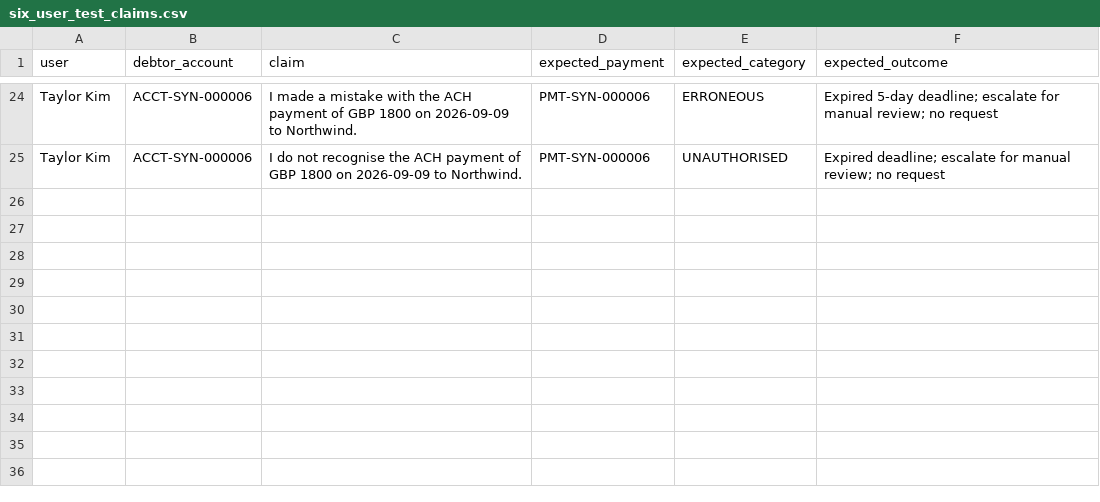
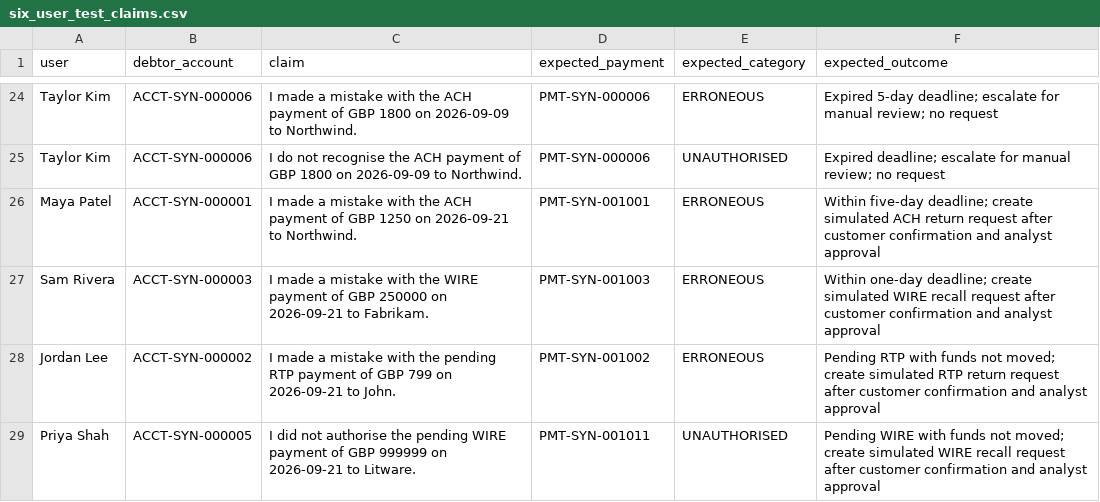
Before and after one commit to srinandhinipriyadharshini-tech/PaymentException, a CSV file: data/six_user_test_claims.csv, drawn as a sheet; only a part is shown, gaps mark what is left out.

```diff
--- a/data/six_user_test_claims.csv
+++ b/data/six_user_test_claims.csv
@@ -25 +25,5 @@ Taylor Kim,ACCT-SYN-000006,"I made a mistake with the ACH payment of GBP 1800 on
 Taylor Kim,ACCT-SYN-000006,"I do not recognise the ACH payment of GBP 1800 on 2026-09-09 to Northwind.",PMT-SYN-000006,UNAUTHORISED,"Expired deadline; escalate for manual review; no request"
+Maya Patel,ACCT-SYN-000001,"I made a mistake with the ACH payment of GBP 1250 on 2026-09-21 to Northwind.",PMT-SYN-001001,ERRONEOUS,"Within five-day deadline; create simulated ACH return request after customer confirmation and analyst approval"
+Sam Rivera,ACCT-SYN-000003,"I made a mistake with the WIRE payment of GBP 250000 on 2026-09-21 to Fabrikam.",PMT-SYN-001003,ERRONEOUS,"Within one-day deadline; create simulated WIRE recall request after customer confirmation and analyst approval"
+Jordan Lee,ACCT-SYN-000002,"I made a mistake with the pending RTP payment of GBP 799 on 2026-09-21 to John.",PMT-SYN-001002,ERRONEOUS,"Pending RTP with funds not moved; create simulated RTP return request after customer confirmation and analyst approval"
+Priya Shah,ACCT-SYN-000005,"I did not authorise the pending WIRE payment of GBP 999999 on 2026-09-21 to Litware.",PMT-SYN-001011,UNAUTHORISED,"Pending WIRE with funds not moved; create simulated WIRE recall request after customer confirmation and analyst approval"
```
Also changed, not shown: 25 other files.
